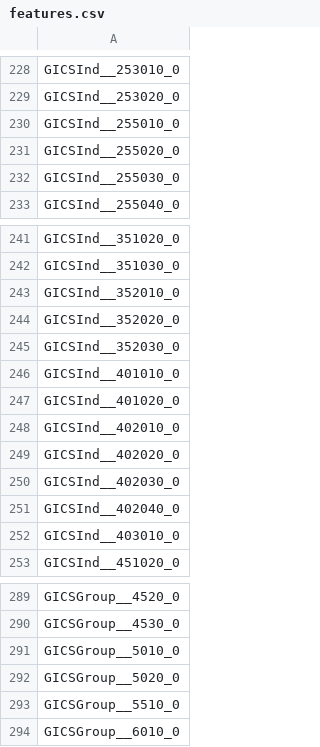
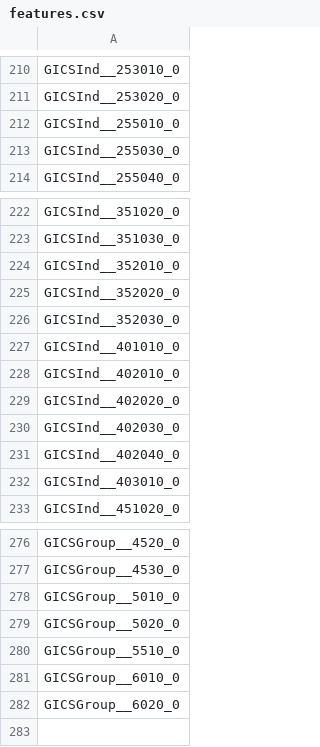
Before and after one commit to Pladifes/corporate-ghg-emissions-estimations, a CSV file: data/intermediary_data/proprietary_data/features.csv, drawn as a sheet; only a part is shown, gaps mark what is left out; the diff covers the shown part only.

```diff
--- a/data/intermediary_data/proprietary_data/features.csv
+++ b/data/intermediary_data/proprietary_data/features.csv
@@ -230,3 +212,2 @@ GICSInd__253020_0
 GICSInd__255010_0
-GICSInd__255020_0
 GICSInd__255030_0
@@ -246,3 +227,2 @@ GICSInd__352030_0
 GICSInd__401010_0
-GICSInd__401020_0
 GICSInd__402010_0
@@ -294 +281,2 @@ GICSGroup__5510_0
 GICSGroup__6010_0
+GICSGroup__6020_0
```
Also changed, not shown: 16 added rows, 27 removed rows and 16 edited cells elsewhere in this file, 29 other files.
